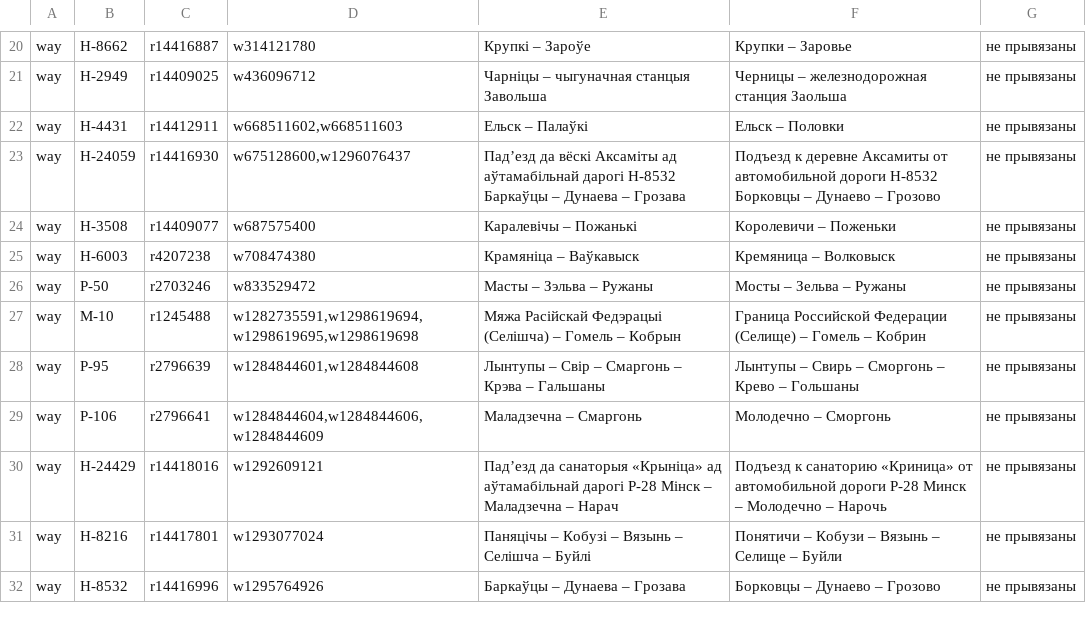
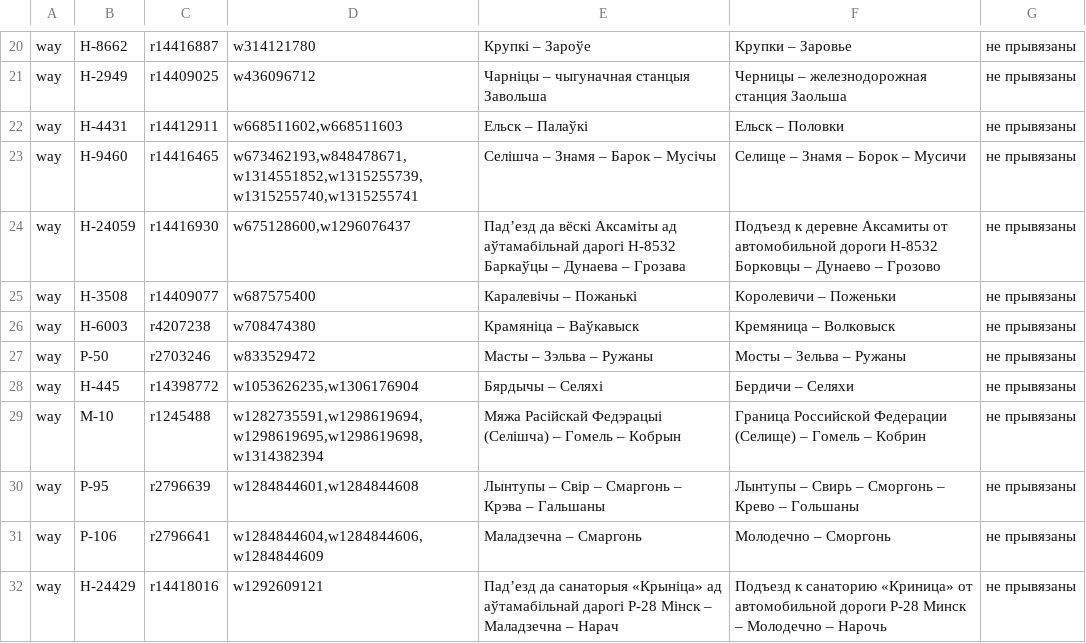
Before and after one commit to lidacity/osm-validator, a CSV file: docs/missing.csv, drawn as a sheet; only a part is shown, gaps mark what is left out; the shorter side is filled out with more unchanged rows.

```diff
--- a/docs/missing.csv
+++ b/docs/missing.csv
@@ -22,2 +22,3 @@ way;Н-2949;r14409025;w436096712;Чарніцы – чыгуначная ста
 way;Н-4431;r14412911;w668511602,w668511603;Ельск – Палаўкі;Ельск – Половки;не прывязаны
+way;Н-9460;r14416465;w673462193,w848478671,w1314551852,w1315255739,w1315255740,w1315255741;Селішча – Знамя – Барок – Мусічы;Селище – Знамя – Борок – Мусичи;не прывязаны
 way;Н-24059;r14416930;w675128600,w1296076437;Падʼезд да вёскі Аксаміты ад аўтамабільнай дарогі Н-8532 Баркаўцы – Дунаева – Грозава;Подъезд к деревне Аксамиты от автомобильной дороги Н-8532 Борковцы – Дунаево – Грозово;не прывязаны
@@ -26,3 +27,4 @@ way;Н-6003;r4207238;w708474380;Крамяніца – Ваўкавыск;Кре
 way;Р-50;r2703246;w833529472;Масты – Зэльва – Ружаны;Мосты – Зельва – Ружаны;не прывязаны
-way;М-10;r1245488;w1282735591,w1298619694,w1298619695,w1298619698;Мяжа Расійскай Федэрацыі (Селішча) – Гомель – Кобрын;Граница Российской Федерации (Селище) – Гомель – Кобрин;не прывязаны
+way;Н-445;r14398772;w1053626235,w1306176904;Бярдычы – Селяхі;Бердичи – Селяхи;не прывязаны
+way;М-10;r1245488;w1282735591,w1298619694,w1298619695,w1298619698,w1314382394;Мяжа Расійскай Федэрацыі (Селішча) – Гомель – Кобрын;Граница Российской Федерации (Селище) – Гомель – Кобрин;не прывязаны
 way;Р-95;r2796639;w1284844601,w1284844608;Лынтупы – Свір – Смаргонь – Крэва – Гальшаны;Лынтупы – Свирь – Сморгонь – Крево – Гольшаны;не прывязаны
```
Also changed, not shown: docs/boundary.csv, docs/error.csv, 8 other files.
